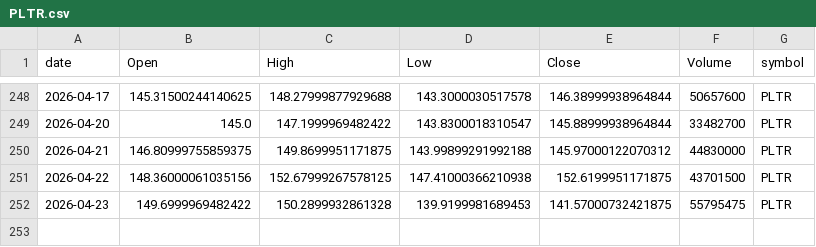
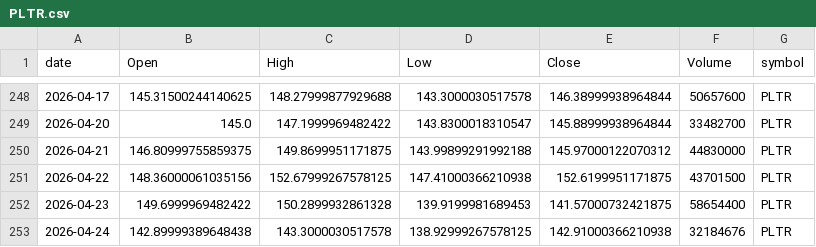
Before and after one commit to jauresfranck/pipeline_donnes-collectes_nettoye, a CSV file: data/PLTR.csv, drawn as a sheet; only a part is shown, gaps mark what is left out.

```diff
--- a/data/PLTR.csv
+++ b/data/PLTR.csv
@@ -251,2 +251,3 @@ date,Open,High,Low,Close,Volume,symbol
 2026-04-22,148.36000061035156,152.67999267578125,147.41000366210938,152.6199951171875,43701500,PLTR
-2026-04-23,149.6999969482422,150.2899932861328,139.9199981689453,141.57000732421875,55795475,PLTR
+2026-04-23,149.6999969482422,150.2899932861328,139.9199981689453,141.57000732421875,58654400,PLTR
+2026-04-24,142.89999389648438,143.3000030517578,138.92999267578125,142.91000366210938,32184676,PLTR
```
Also changed, not shown: data/ALL_YFINANCE.csv, data/GOOGL.csv, 23 other files.
